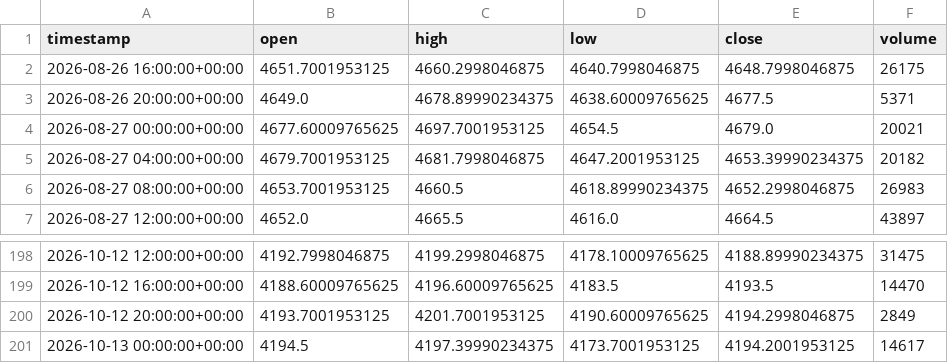
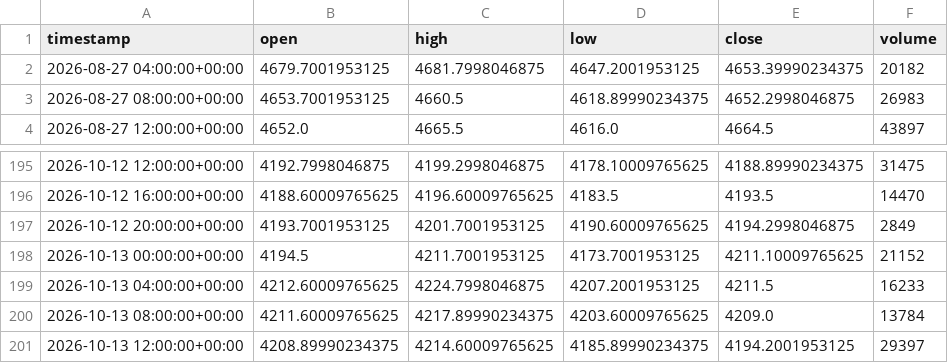
Before and after one commit to maraky122/mesa-brooks, a CSV file: data/ohlc/GCF_4h.csv, drawn as a sheet; only a part is shown, gaps mark what is left out.

```diff
--- a/data/ohlc/GCF_4h.csv
+++ b/data/ohlc/GCF_4h.csv
@@ -1,5 +1,2 @@
 timestamp,open,high,low,close,volume
-2026-08-26 16:00:00+00:00,4651.7001953125,4660.2998046875,4640.7998046875,4648.7998046875,26175
-2026-08-26 20:00:00+00:00,4649.0,4678.89990234375,4638.60009765625,4677.5,5371
-2026-08-27 00:00:00+00:00,4677.60009765625,4697.7001953125,4654.5,4679.0,20021
 2026-08-27 04:00:00+00:00,4679.7001953125,4681.7998046875,4647.2001953125,4653.39990234375,20182
@@ -200,2 +197,5 @@ timestamp,open,high,low,close,volume
 2026-10-12 20:00:00+00:00,4193.7001953125,4201.7001953125,4190.60009765625,4194.2998046875,2849
-2026-10-13 00:00:00+00:00,4194.5,4197.39990234375,4173.7001953125,4194.2001953125,14617
+2026-10-13 00:00:00+00:00,4194.5,4211.7001953125,4173.7001953125,4211.10009765625,21152
+2026-10-13 04:00:00+00:00,4212.60009765625,4224.7998046875,4207.2001953125,4211.5,16233
+2026-10-13 08:00:00+00:00,4211.60009765625,4217.89990234375,4203.60009765625,4209.0,13784
+2026-10-13 12:00:00+00:00,4208.89990234375,4214.60009765625,4185.89990234375,4194.2001953125,29397
```
Also changed, not shown: data/ohlc/NVDA_1d.csv, data/ohlc/NVDA_4h.csv, 26 other files.
